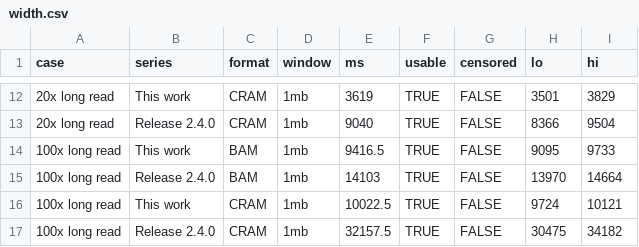
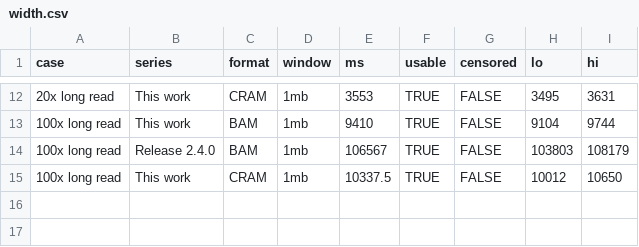
Before and after one commit to cmdcolin/jb2bench, a CSV file: results/paper/width.csv, drawn as a sheet; only a part is shown, gaps mark what is left out; the diff covers the shown part only.

```diff
--- a/results/paper/width.csv
+++ b/results/paper/width.csv
@@ -12,6 +12,4 @@
-"20x long read","This work","CRAM","1mb",3619,TRUE,FALSE,3501,3829
-"20x long read","Release 2.4.0","CRAM","1mb",9040,TRUE,FALSE,8366,9504
-"100x long read","This work","BAM","1mb",9416.5,TRUE,FALSE,9095,9733
-"100x long read","Release 2.4.0","BAM","1mb",14103,TRUE,FALSE,13970,14664
-"100x long read","This work","CRAM","1mb",10022.5,TRUE,FALSE,9724,10121
-"100x long read","Release 2.4.0","CRAM","1mb",32157.5,TRUE,FALSE,30475,34182
+"20x long read","This work","CRAM","1mb",3553,TRUE,FALSE,3495,3631
+"100x long read","This work","BAM","1mb",9410,TRUE,FALSE,9104,9744
+"100x long read","Release 2.4.0","BAM","1mb",106567,TRUE,FALSE,103803,108179
+"100x long read","This work","CRAM","1mb",10337.5,TRUE,FALSE,10012,10650
```
Also changed, not shown: 30 edited cells elsewhere in this file, 5 other files.
